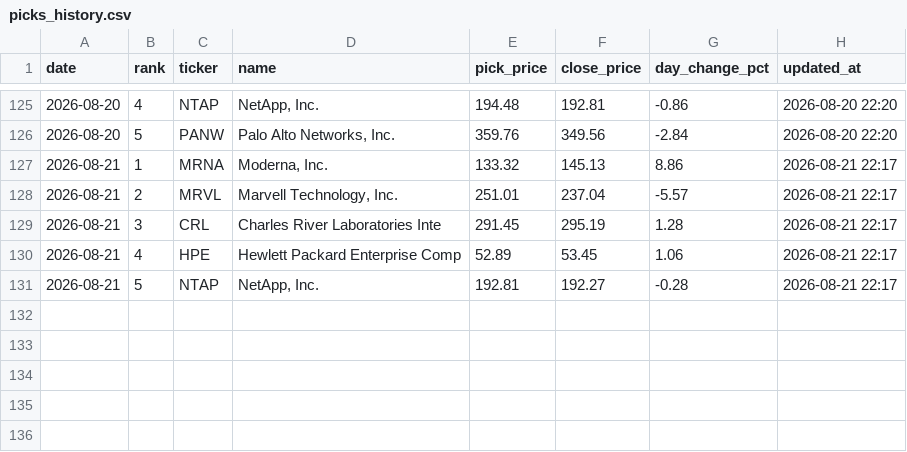
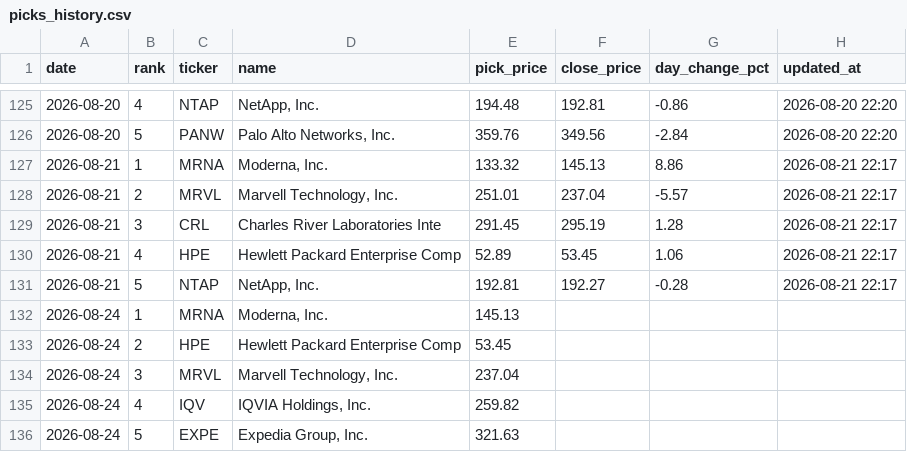
Before and after one commit to rfiagbe/CLAUDE-STOCK-AGENT, a CSV file: picks_history.csv, drawn as a sheet; only a part is shown, gaps mark what is left out; the diff names each change by its address in the sheet, - before the commit and + after, or states it on an @@ line.

```diff
--- a/picks_history.csv
+++ b/picks_history.csv
+row 132: 2026-08-24 | 1 | MRNA | Moderna, Inc. | 145.13
+row 133: 2026-08-24 | 2 | HPE | Hewlett Packard Enterprise Comp | 53.45
+row 134: 2026-08-24 | 3 | MRVL | Marvell Technology, Inc. | 237.04
+row 135: 2026-08-24 | 4 | IQV | IQVIA Holdings, Inc. | 259.82
+row 136: 2026-08-24 | 5 | EXPE | Expedia Group, Inc. | 321.63
```
Also changed, not shown: 2 other files.
